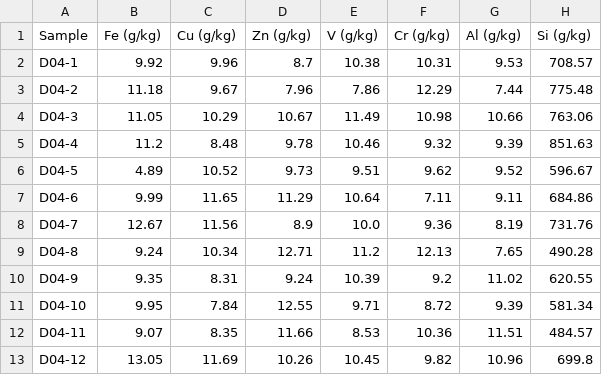
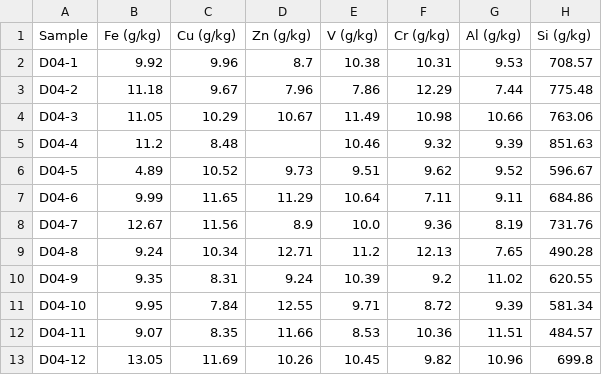
Before and after one commit to PPAPaoloP/Analisi-PCA, a CSV file: Generatore Dati per Test/Test_Orizzonte_D_Rock.csv, drawn as a sheet; only a part is shown; the diff names each change by its address in the sheet, - before the commit and + after, or states it on an @@ line.

```diff
--- a/Generatore Dati per Test/Test_Orizzonte_D_Rock.csv
+++ b/Generatore Dati per Test/Test_Orizzonte_D_Rock.csv
-D5 (Zn (g/kg)): 9.78
+D5 (Zn (g/kg)): (empty)
```
Also changed, not shown: 3 other files.
